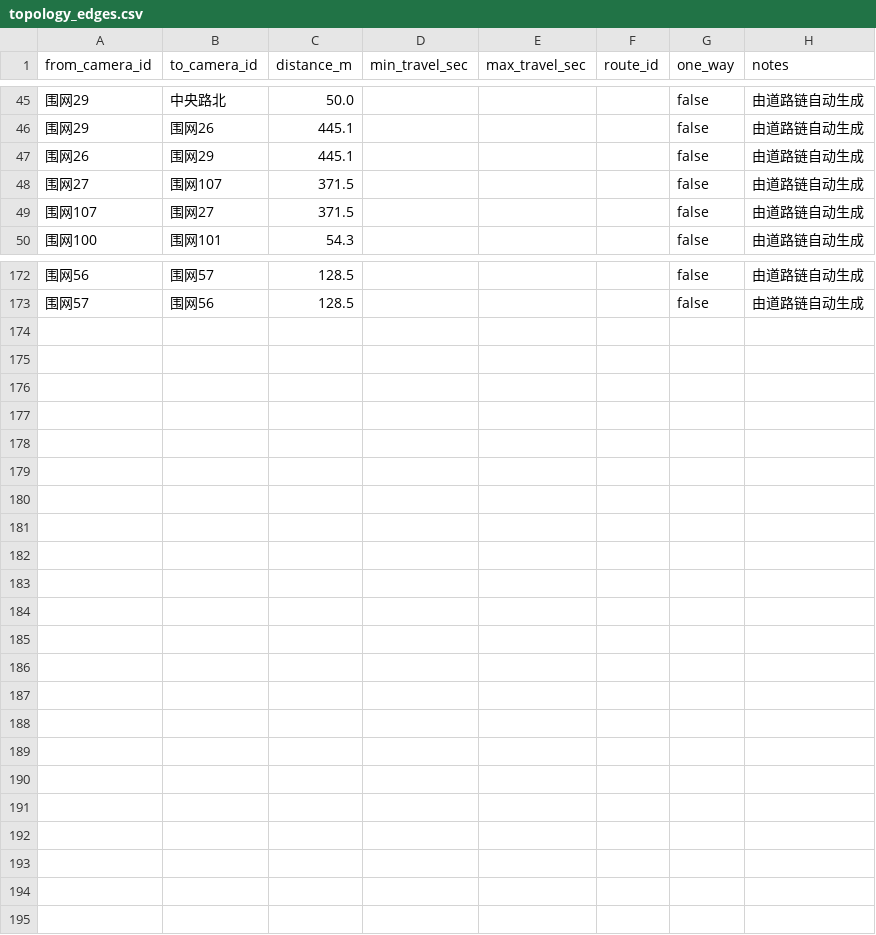
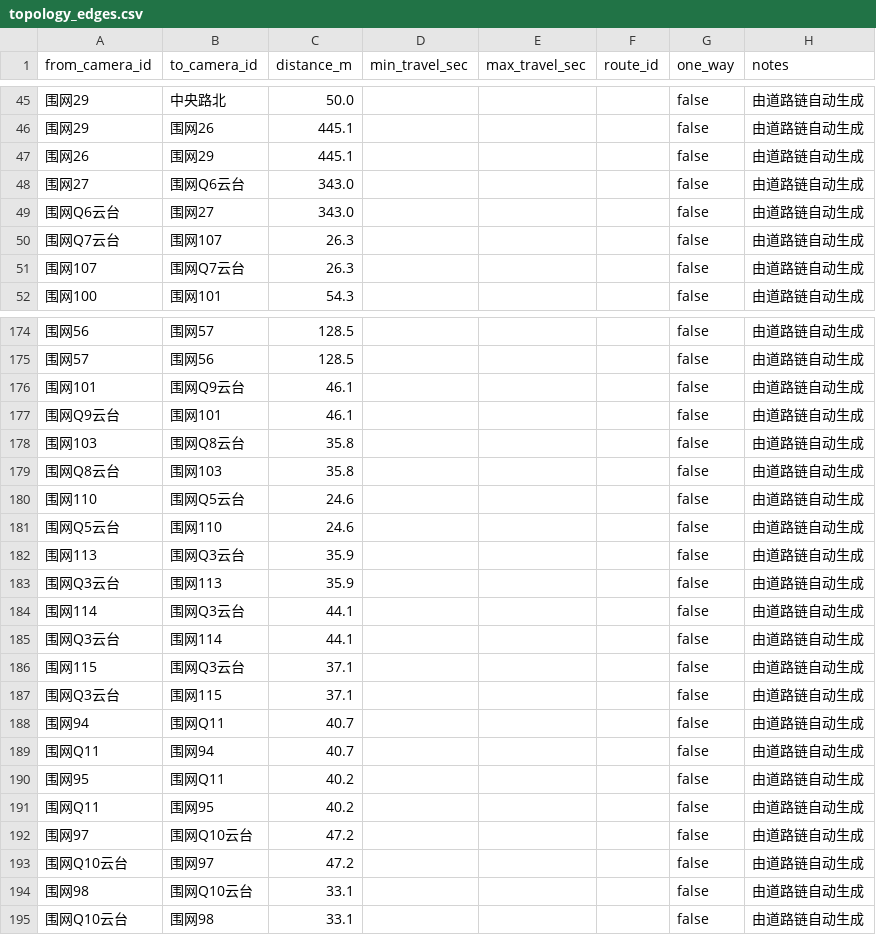
Before and after one commit to BlueberriesChoco/vehicle_tracking_system, a CSV file: config/site/topology_edges.csv, drawn as a sheet; only a part is shown, gaps mark what is left out; addresses are those after the commit; the diff names each change by its address in the sheet, - before the commit and + after, or states it on an @@ line.

Commit message:
北侧云台机位接入：机位 101 -> 109，边 178 -> 200
- 新增围网Q3/Q5/Q6/Q7/Q8/Q9/Q10 云台 + Q11 固定机位，均接入相邻围网链
- camera_scope 记录：Q 系列为云台（视角随控制变化，跨机位匹配需注意）
- 排除：围网Q1/Q2/Q4（位置未确认）、内卡口1/5/8/9（无意义）

核对：围网41-47 在第一版落图里就已存在（此前误报为缺失），仅围网40 未落图。

结果：109 机位、200 边、孤立点 3 个、>200 m 长边 8 条

pytest: 416 passed

```diff
--- a/config/site/topology_edges.csv
+++ b/config/site/topology_edges.csv
-B48 (to_camera_id): 围网107
+B48 (to_camera_id): 围网Q6云台
-C48 (distance_m): 371.5
+C48 (distance_m): 343.0
+row 49: 围网Q6云台 | 围网27 | 343.0 |  |  |  | false | 由道路链自动生成
+row 50: 围网Q7云台 | 围网107 | 26.3 |  |  |  | false | 由道路链自动生成
-B51 (to_camera_id): 围网27
+B51 (to_camera_id): 围网Q7云台
-C51 (distance_m): 371.5
+C51 (distance_m): 26.3
+row 176: 围网101 | 围网Q9云台 | 46.1 |  |  |  | false | 由道路链自动生成
+row 177: 围网Q9云台 | 围网101 | 46.1 |  |  |  | false | 由道路链自动生成
+row 178: 围网103 | 围网Q8云台 | 35.8 |  |  |  | false | 由道路链自动生成
+row 179: 围网Q8云台 | 围网103 | 35.8 |  |  |  | false | 由道路链自动生成
+row 180: 围网110 | 围网Q5云台 | 24.6 |  |  |  | false | 由道路链自动生成
+row 181: 围网Q5云台 | 围网110 | 24.6 |  |  |  | false | 由道路链自动生成
+row 182: 围网113 | 围网Q3云台 | 35.9 |  |  |  | false | 由道路链自动生成
+row 183: 围网Q3云台 | 围网113 | 35.9 |  |  |  | false | 由道路链自动生成
+row 184: 围网114 | 围网Q3云台 | 44.1 |  |  |  | false | 由道路链自动生成
+row 185: 围网Q3云台 | 围网114 | 44.1 |  |  |  | false | 由道路链自动生成
+row 186: 围网115 | 围网Q3云台 | 37.1 |  |  |  | false | 由道路链自动生成
+row 187: 围网Q3云台 | 围网115 | 37.1 |  |  |  | false | 由道路链自动生成
+row 188: 围网94 | 围网Q11 | 40.7 |  |  |  | false | 由道路链自动生成
+row 189: 围网Q11 | 围网94 | 40.7 |  |  |  | false | 由道路链自动生成
+row 190: 围网95 | 围网Q11 | 40.2 |  |  |  | false | 由道路链自动生成
+row 191: 围网Q11 | 围网95 | 40.2 |  |  |  | false | 由道路链自动生成
+row 192: 围网97 | 围网Q10云台 | 47.2 |  |  |  | false | 由道路链自动生成
+row 193: 围网Q10云台 | 围网97 | 47.2 |  |  |  | false | 由道路链自动生成
+row 194: 围网98 | 围网Q10云台 | 33.1 |  |  |  | false | 由道路链自动生成
+row 195: 围网Q10云台 | 围网98 | 33.1 |  |  |  | false | 由道路链自动生成
```
Also changed, not shown: config/site/camera_scope.csv, 4 other files.
